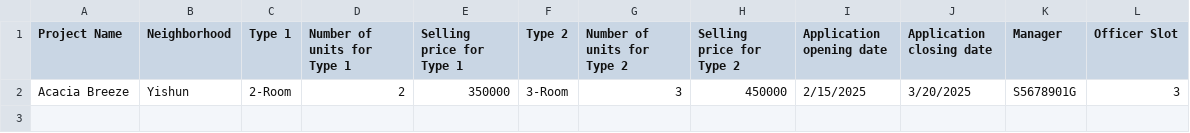
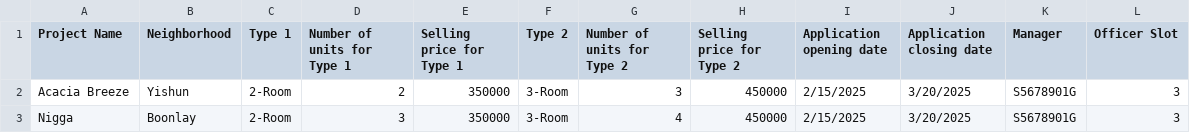
Before and after one commit to R3izorr/SC2002-GRP5, a CSV file: data/ProjectList.csv, drawn as a sheet; the diff names each change by its address in the sheet, - before the commit and + after, or states it on an @@ line.

```diff
--- a/data/ProjectList.csv
+++ b/data/ProjectList.csv
+row 3: Nigga | Boonlay | 2-Room | 3 | 350000 | 3-Room | 4 | 450000 | 2/15/2025 | 3/20/2025 | S5678901G | 3
```
Also changed, not shown: data/ApplicantList.csv, 13 other files.
